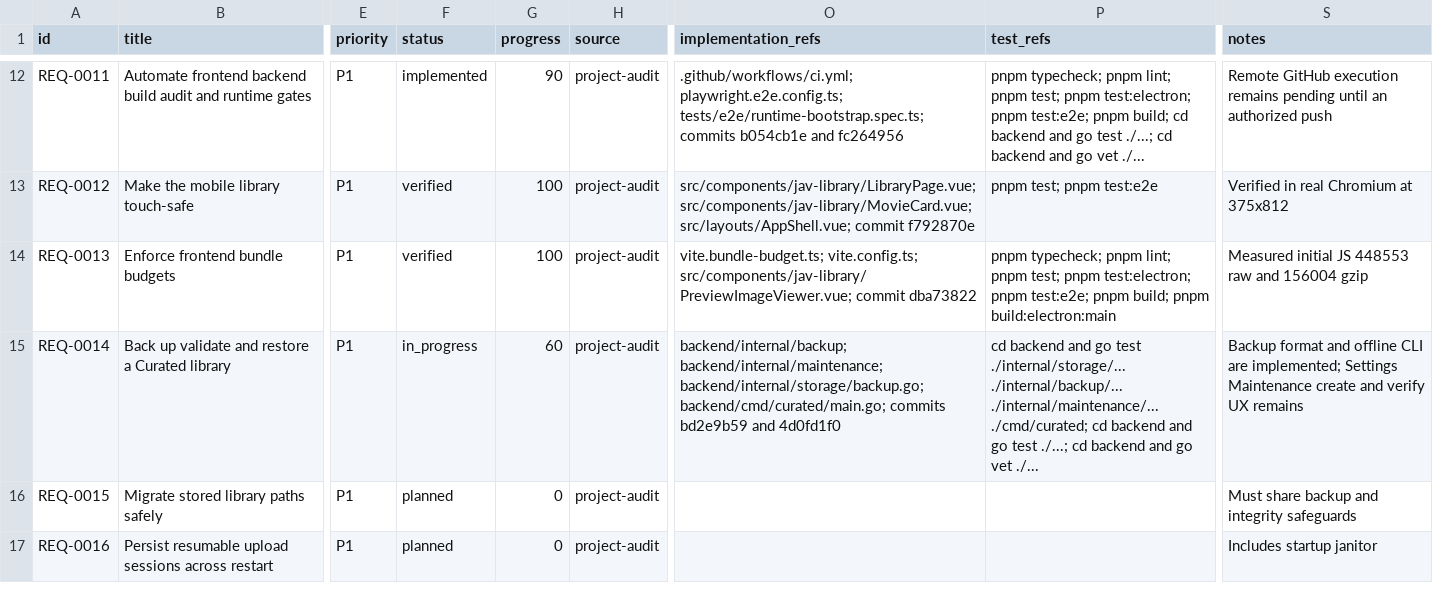
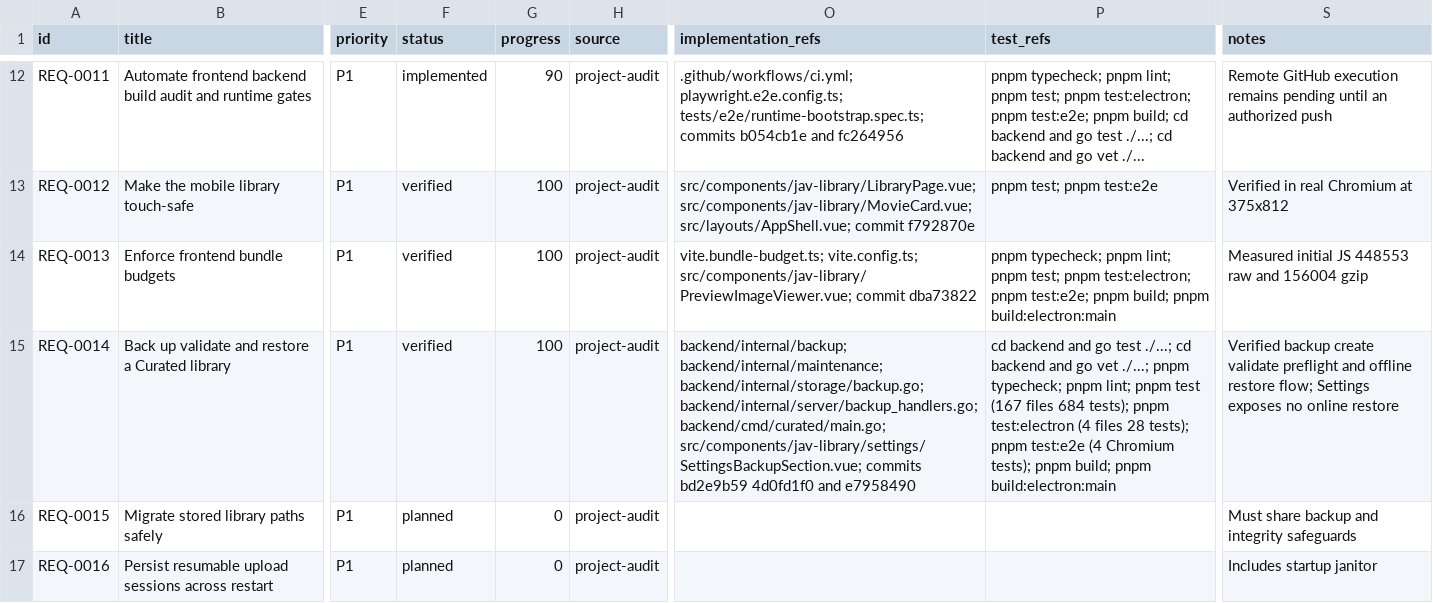
Before and after one commit to yepHiu/Curated, a CSV file: docs/prd/requirements.csv, drawn as a sheet; only a part is shown, gaps mark what is left out; the diff names each change by its address in the sheet, - before the commit and + after, or states it on an @@ line.

Commit message:
docs: document backup maintenance API

```diff
--- a/docs/prd/requirements.csv
+++ b/docs/prd/requirements.csv
-F15 (status): in_progress
+F15 (status): verified
-G15 (progress): 60
+G15 (progress): 100
-O15 (implementation_refs): …backend/internal/maintenance; backend/internal/storage/backup.go; backend/cmd/curated/main.go; commits bd2e9b59 and 4d0fd1f0
+O15 (implementation_refs): …backend/internal/maintenance; backend/internal/storage/backup.go; backend/internal/server/backup_handlers.go; backend/cmd/curated/main.go; src/components/jav-library/settings/SettingsBackupSection.vue; commits bd2e9b59 4d0fd1f0 and e7958490
-P15 (test_refs): …go test ./internal/storage/... ./internal/backup/... ./internal/maintenance/... ./cmd/curated; cd backend and go test ./...; cd backend and go vet ./...
+P15 (test_refs): …go test ./...; cd backend and go vet ./...; pnpm typecheck; pnpm lint; pnpm test (167 files 684 tests); pnpm test:electron (4 files 28 tests); pnpm test:e2e (4 Chromium tests); pnpm build; pnpm build:electron:main
-S15 (notes): Backup format and offline CLI are implemented; Settings Maintenance create and verify UX remains
+S15 (notes): Verified backup create validate preflight and offline restore flow; Settings exposes no online restore
```
Also changed, not shown: 11 other files.
